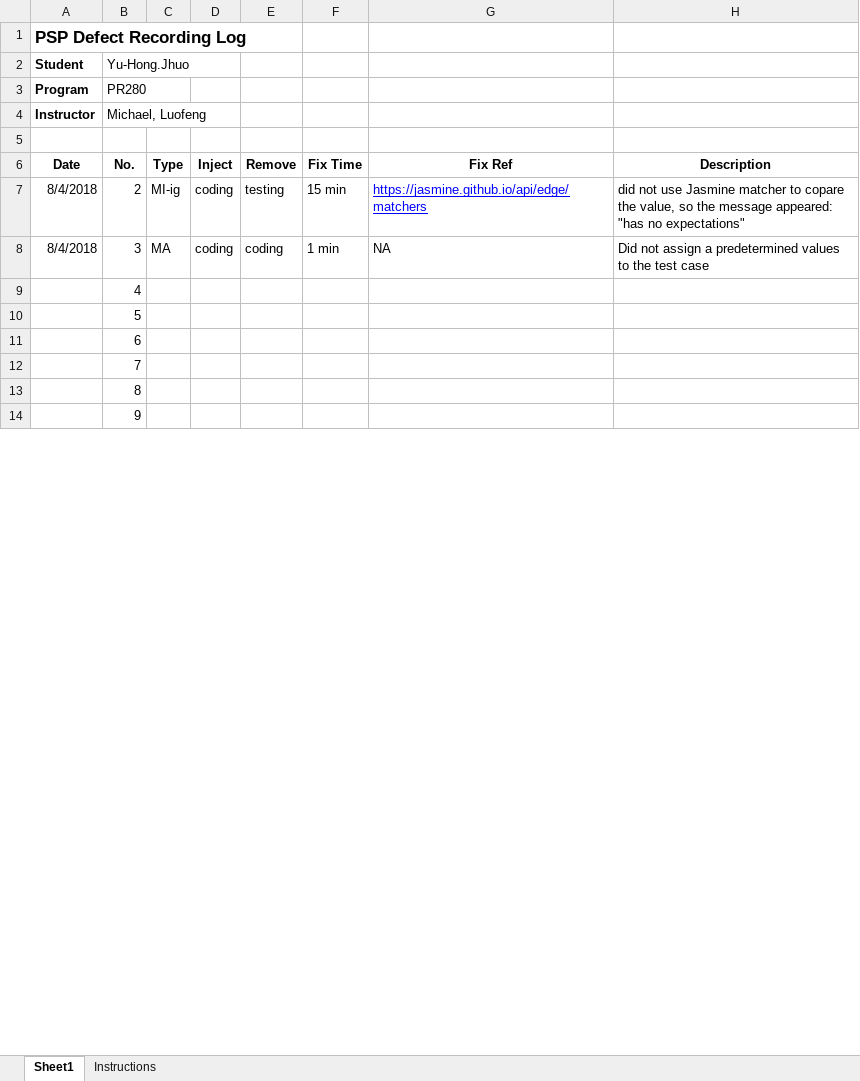
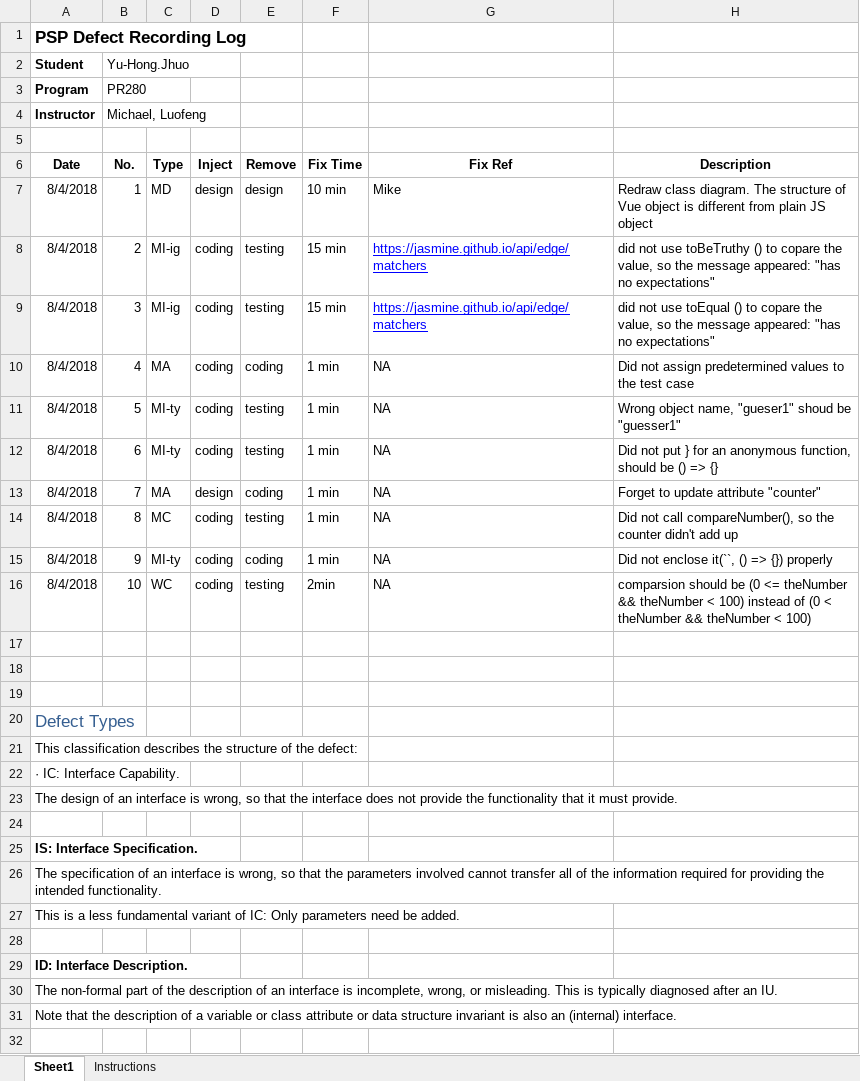
Before and after one commit to forestraindrip/BCPR280_Software_Engineering_2_Assignment1, an Excel workbook: Iteration 1/6. ERROR LOGS/defect_log.xlsx, sheet Sheet1, drawn as a sheet; only a part is shown; values as stored, in another font and other column widths than the file's, no borders; addresses are those after the commit; the diff covers the shown part only; the diff names each change by its address in the sheet, - before the commit and + after, or states it on an @@ line.

Commit message:
Iteration 2 major revise

```diff
--- a/Iteration 1/6. ERROR LOGS/defect_log.xlsx (sheet Sheet1)
+++ b/Iteration 1/6. ERROR LOGS/defect_log.xlsx (sheet Sheet1)
+row 7: 8/4/2018 | 1 | MD | design | design | 10 min | Mike | Redraw class diagram. The structure of Vue object is different from plain JS object
-H8: …not use Jasmine matcher to copare…
+H8: …not use toBeTruthy () to copare…
+row 9: 8/4/2018 | 3 | MI-ig | coding | testing | 15 min | https://jasmine.github.io/api/edge/matchers | did not use toEqual () to copare the value, so the message appeared: "has no expectations"
-B10 (Yu-Hong.Jhuo): 3
+B10 (Yu-Hong.Jhuo): 4
-H10: …not assign a predetermined values…
+H10: …not assign predetermined values…
+row 11: 8/4/2018 | 5 | MI-ty | coding | testing | 1 min | NA | Wrong object name, "gueser1" shoud be "guesser1"
+row 12: 8/4/2018 | 6 | MI-ty | coding | testing | 1 min | NA | Did not put } for an anonymous function, should be () => {}
+row 13: 8/4/2018 | 7 | MA | design | coding | 1 min | NA | Forget to update attribute "counter"
+row 14: 8/4/2018 | 8 | MC | coding | testing | 1 min | NA | Did not call compareNumber(), so the counter didn't add up
+row 15: 8/4/2018 | 9 | MI-ty | coding | coding | 1 min | NA | Did not enclose it(``, () => {}) properly
+row 16: 8/4/2018 | 10 | WC | coding | testing | 2min | NA | comparsion should be (0 <= theNumber && theNumber < 100) instead of (0 < theNumber && theNumber < 100)
-B17 (Yu-Hong.Jhuo): 4
+B17 (Yu-Hong.Jhuo): (empty)
-B18 (Yu-Hong.Jhuo): 5
+B18 (Yu-Hong.Jhuo): (empty)
-B19 (Yu-Hong.Jhuo): 6
+B19 (Yu-Hong.Jhuo): (empty)
+row 20: Defect Types
+row 21: This classification describes the structure of the defect:
+row 22: · IC: Interface Capability.
+row 23: The design of an interface is wrong, so that the interface does not provide the functionality that it must provide.
-B24 (Yu-Hong.Jhuo): 7
+B24 (Yu-Hong.Jhuo): (empty)
+row 25: IS: Interface Specification.
+row 26: The specification of an interface is wrong, so that the parameters involved cannot transfer all of the information required for providing the intended functionality.
+row 27: This is a less fundamental variant of IC: Only parameters need be added.
-B28 (Yu-Hong.Jhuo): 8
+B28 (Yu-Hong.Jhuo): (empty)
+row 29: ID: Interface Description.
+row 30: The non-formal part of the description of an interface is incomplete, wrong, or misleading. This is typically diagnosed after an IU.
+row 31: Note that the description of a variable or class attribute or data structure invariant is also an (internal) interface.
-B32 (Yu-Hong.Jhuo): 9
+B32 (Yu-Hong.Jhuo): (empty)
```
Also changed, not shown: 76 added rows and 1 edited cell elsewhere in this sheet, 29 other files.
